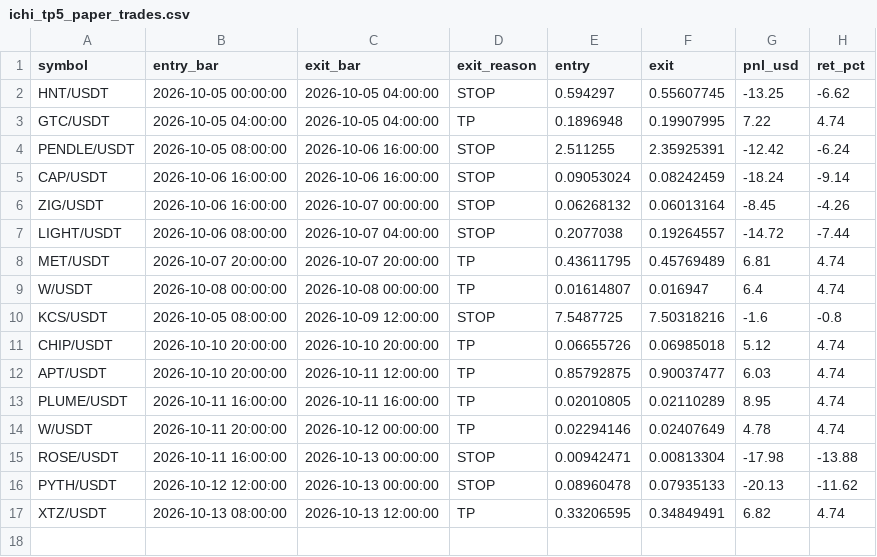
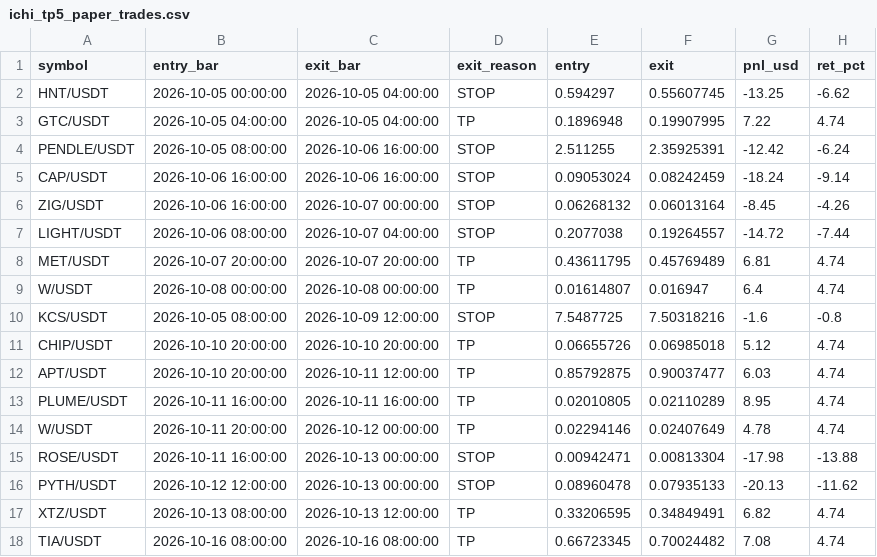
Before and after one commit to Asifali549/Asif-Ali, a CSV file: ichi_tp5_paper_trades.csv, drawn as a sheet; the diff names each change by its address in the sheet, - before the commit and + after, or states it on an @@ line.

```diff
--- a/ichi_tp5_paper_trades.csv
+++ b/ichi_tp5_paper_trades.csv
+row 18: TIA/USDT | 2026-10-16 08:00:00 | 2026-10-16 08:00:00 | TP | 0.66723345 | 0.70024482 | 7.08 | 4.74
```
Also changed, not shown: 1 other file.
